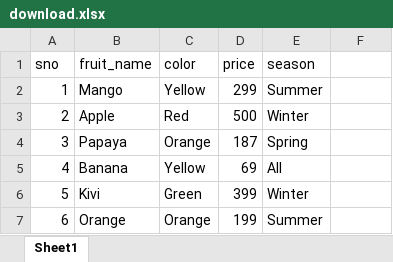
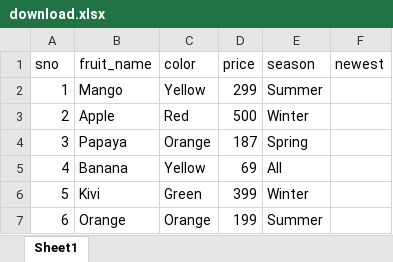
Before and after one commit to trancesam/Gitdemo2, an Excel workbook: download.xlsx, sheet Sheet1, drawn as a sheet; values as stored, in another font and other column widths than the file's, no borders; the diff names each change by its address in the sheet, - before the commit and + after, or states it on an @@ line.

Commit message:
changes made in download.xlsx

```diff
--- a/download.xlsx (sheet Sheet1)
+++ b/download.xlsx (sheet Sheet1)
-F1: (empty)
+F1: newest
```
